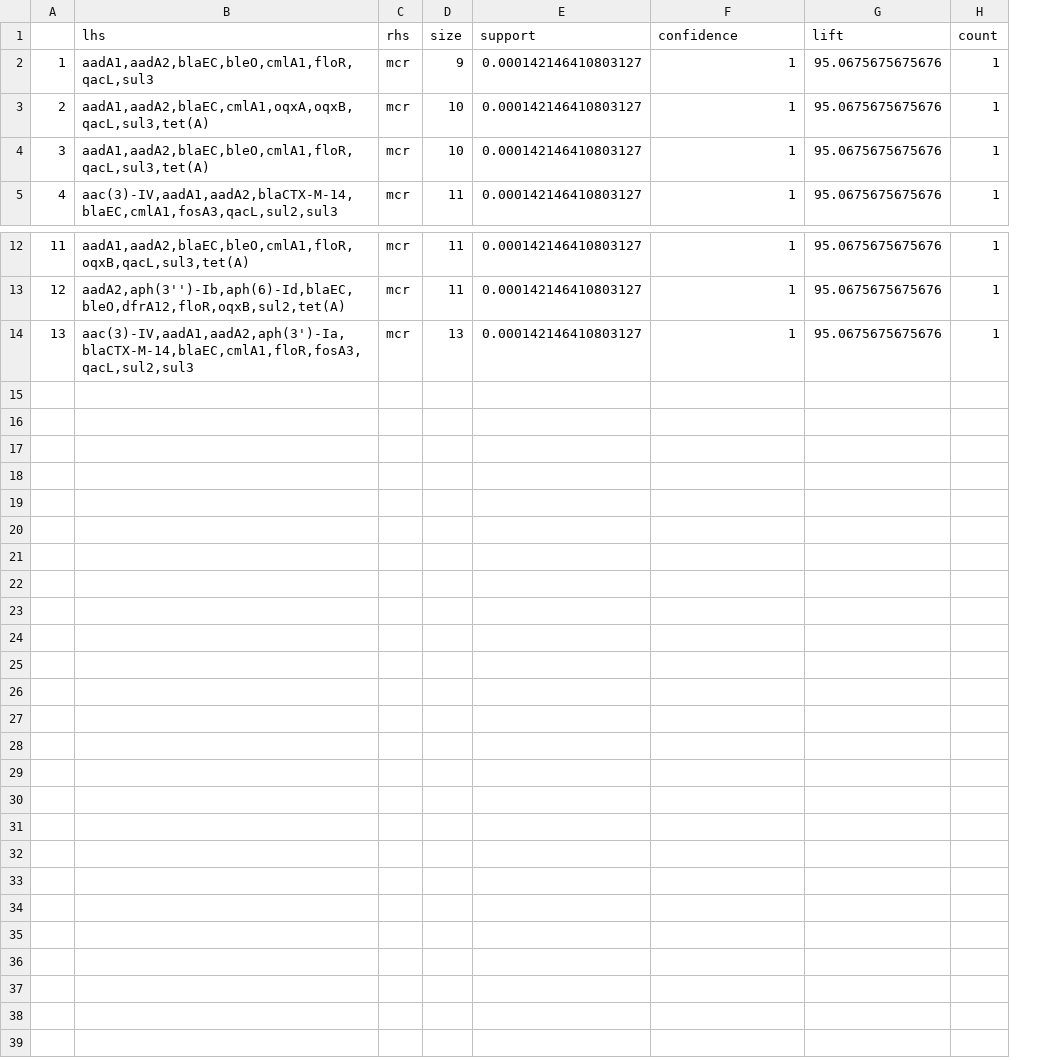
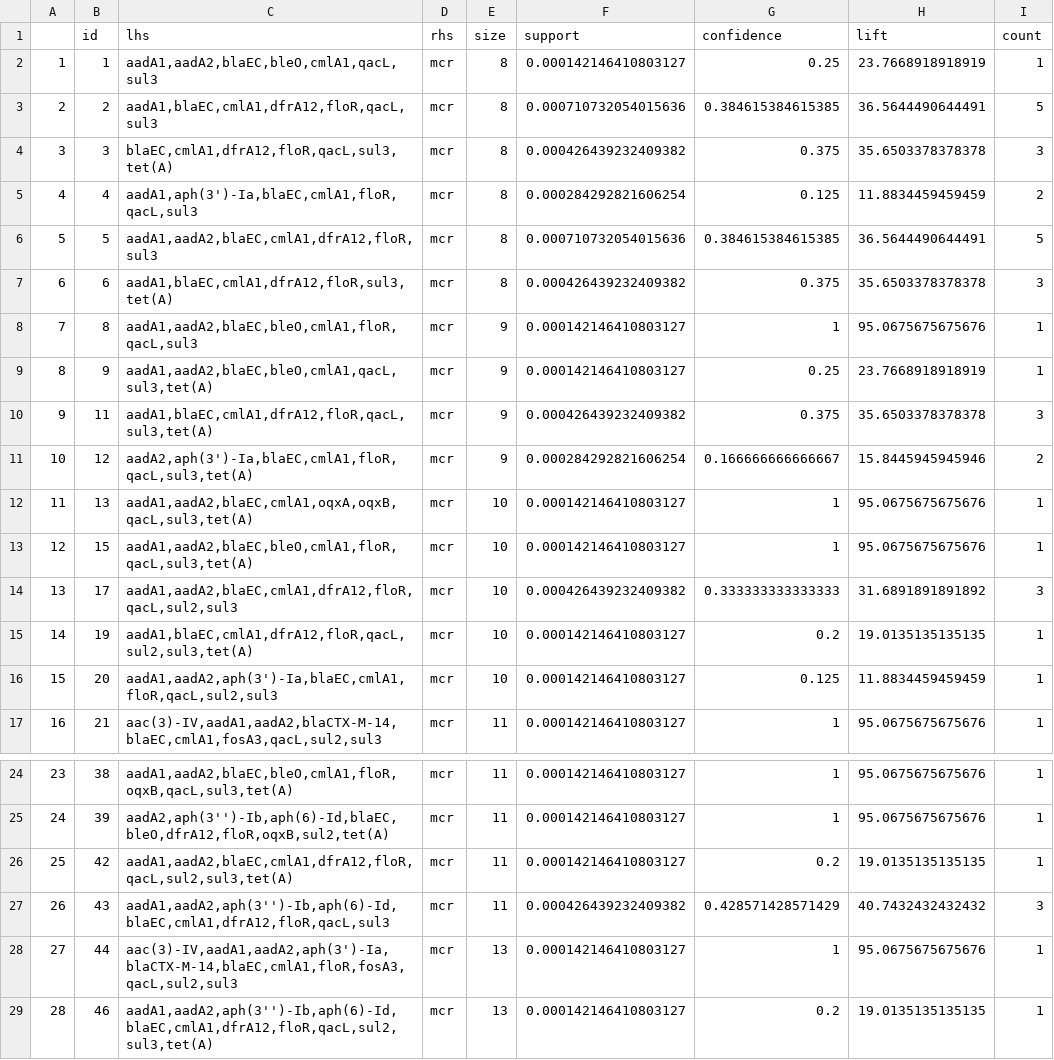
Before and after one commit to supramap/ecoli_amr_persistence, a CSV file: MCR_Analysis/mcr_validation_rules.csv, drawn as a sheet; only a part is shown, gaps mark what is left out; addresses are those after the commit; the diff names each change by its address in the sheet, - before the commit and + after, or states it on an @@ line.

Commit message:
Add all Validation rules

```diff
--- a/MCR_Analysis/mcr_validation_rules.csv
+++ b/MCR_Analysis/mcr_validation_rules.csv
+column B (id), row 8: 8; rows 12-13: 13 | 15; row 17: 21; rows 24-25: 38 | 39; row 28: 44
+row 2: 1 | 1 | aadA1,aadA2,blaEC,bleO,cmlA1,qacL,sul3 | mcr | 8 | 0.000142146410803127 | 0.25 | 23.7668918918919 | 1
+row 3: 2 | 2 | aadA1,blaEC,cmlA1,dfrA12,floR,qacL,sul3 | mcr | 8 | 0.000710732054015636 | 0.384615384615385 | 36.5644490644491 | 5
+row 4: 3 | 3 | blaEC,cmlA1,dfrA12,floR,qacL,sul3,tet(A) | mcr | 8 | 0.000426439232409382 | 0.375 | 35.6503378378378 | 3
+row 5: 4 | 4 | aadA1,aph(3')-Ia,blaEC,cmlA1,floR,qacL,sul3 | mcr | 8 | 0.000284292821606254 | 0.125 | 11.8834459459459 | 2
+row 6: 5 | 5 | aadA1,aadA2,blaEC,cmlA1,dfrA12,floR,sul3 | mcr | 8 | 0.000710732054015636 | 0.384615384615385 | 36.5644490644491 | 5
+row 7: 6 | 6 | aadA1,blaEC,cmlA1,dfrA12,floR,sul3,tet(A) | mcr | 8 | 0.000426439232409382 | 0.375 | 35.6503378378378 | 3
@@ column A renumbered between rows 8 and 28 @@
+row 9: 8 | 9 | aadA1,aadA2,blaEC,bleO,cmlA1,qacL,sul3,tet(A) | mcr | 9 | 0.000142146410803127 | 0.25 | 23.7668918918919 | 1
+row 10: 9 | 11 | aadA1,blaEC,cmlA1,dfrA12,floR,qacL,sul3,tet(A) | mcr | 9 | 0.000426439232409382 | 0.375 | 35.6503378378378 | 3
+row 11: 10 | 12 | aadA2,aph(3')-Ia,blaEC,cmlA1,floR,qacL,sul3,tet(A) | mcr | 9 | 0.000284292821606254 | 0.166666666666667 | 15.8445945945946 | 2
+row 14: 13 | 17 | aadA1,aadA2,blaEC,cmlA1,dfrA12,floR,qacL,sul2,sul3 | mcr | 10 | 0.000426439232409382 | 0.333333333333333 | 31.6891891891892 | 3
+row 15: 14 | 19 | aadA1,blaEC,cmlA1,dfrA12,floR,qacL,sul2,sul3,tet(A) | mcr | 10 | 0.000142146410803127 | 0.2 | 19.0135135135135 | 1
+row 16: 15 | 20 | aadA1,aadA2,aph(3')-Ia,blaEC,cmlA1,floR,qacL,sul2,sul3 | mcr | 10 | 0.000142146410803127 | 0.125 | 11.8834459459459 | 1
+row 26: 25 | 42 | aadA1,aadA2,blaEC,cmlA1,dfrA12,floR,qacL,sul2,sul3,tet(A) | mcr | 11 | 0.000142146410803127 | 0.2 | 19.0135135135135 | 1
+row 27: 26 | 43 | aadA1,aadA2,aph(3'')-Ib,aph(6)-Id,blaEC,cmlA1,dfrA12,floR,qacL,sul3 | mcr | 11 | 0.000426439232409382 | 0.428571428571429 | 40.7432432432432 | 3
+row 29: 28 | 46 | aadA1,aadA2,aph(3'')-Ib,aph(6)-Id,blaEC,cmlA1,dfrA12,floR,qacL,sul2,sul3,tet(A) | mcr | 13 | 0.000142146410803127 | 0.2 | 19.0135135135135 | 1
```
Also changed, not shown: MCR_Analysis/AMR_FunctionalMechanisms.csv, 2 other files.
